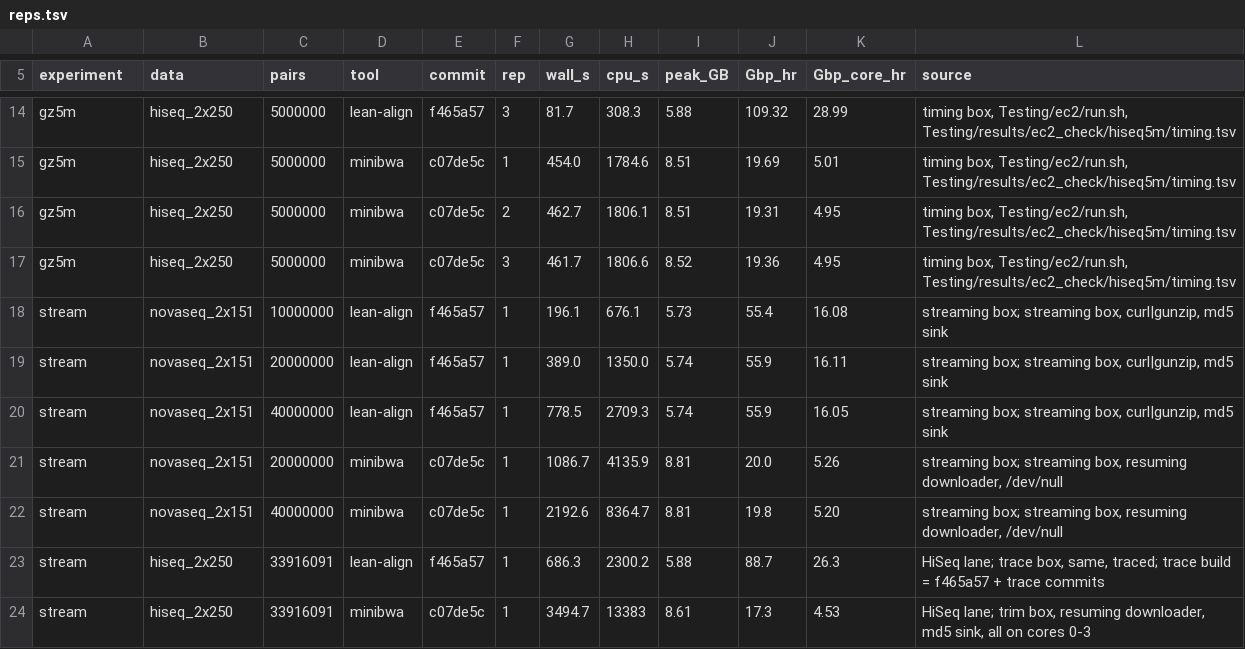
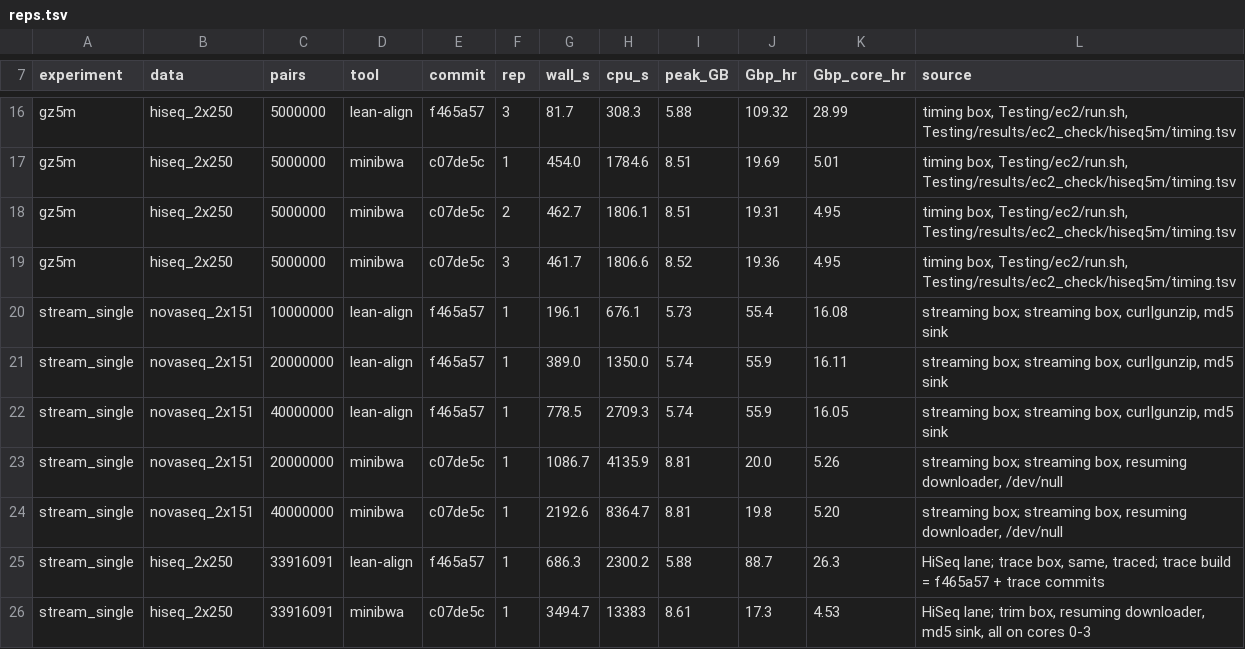
Before and after one commit to rowancallahan/lean-align, a TSV file: Testing/results/blog/data/reps.tsv, drawn as a sheet; only a part is shown, gaps mark what is left out; the diff covers the shown part only.

```diff
--- a/Testing/results/blog/data/reps.tsv
+++ b/Testing/results/blog/data/reps.tsv
@@ -17,8 +19,8 @@ gz5m	hiseq_2x250	5000000	minibwa	c07de5c	2	462.7	1806.1	8.51	19.31	4.95	timing b
 gz5m	hiseq_2x250	5000000	minibwa	c07de5c	3	461.7	1806.6	8.52	19.36	4.95	timing box, Testing/ec2/run.sh, Testing/results/ec2_check/hiseq5m/timing.tsv
-stream	novaseq_2x151	10000000	lean-align	f465a57	1	196.1	676.1	5.73	55.4	16.08	streaming box; streaming box, curl|gunzip, md5 sink
-stream	novaseq_2x151	20000000	lean-align	f465a57	1	389.0	1350.0	5.74	55.9	16.11	streaming box; streaming box, curl|gunzip, md5 sink
-stream	novaseq_2x151	40000000	lean-align	f465a57	1	778.5	2709.3	5.74	55.9	16.05	streaming box; streaming box, curl|gunzip, md5 sink
-stream	novaseq_2x151	20000000	minibwa	c07de5c	1	1086.7	4135.9	8.81	20.0	5.26	streaming box; streaming box, resuming downloader, /dev/null
-stream	novaseq_2x151	40000000	minibwa	c07de5c	1	2192.6	8364.7	8.81	19.8	5.20	streaming box; streaming box, resuming downloader, /dev/null
-stream	hiseq_2x250	33916091	lean-align	f465a57	1	686.3	2300.2	5.88	88.7	26.3	HiSeq lane; trace box, same, traced; trace build = f465a57 + trace commits
-stream	hiseq_2x250	33916091	minibwa	c07de5c	1	3494.7	13383	8.61	17.3	4.53	HiSeq lane; trim box, resuming downloader, md5 sink, all on cores 0-3
+stream_single	novaseq_2x151	10000000	lean-align	f465a57	1	196.1	676.1	5.73	55.4	16.08	streaming box; streaming box, curl|gunzip, md5 sink
+stream_single	novaseq_2x151	20000000	lean-align	f465a57	1	389.0	1350.0	5.74	55.9	16.11	streaming box; streaming box, curl|gunzip, md5 sink
+stream_single	novaseq_2x151	40000000	lean-align	f465a57	1	778.5	2709.3	5.74	55.9	16.05	streaming box; streaming box, curl|gunzip, md5 sink
+stream_single	novaseq_2x151	20000000	minibwa	c07de5c	1	1086.7	4135.9	8.81	20.0	5.26	streaming box; streaming box, resuming downloader, /dev/null
+stream_single	novaseq_2x151	40000000	minibwa	c07de5c	1	2192.6	8364.7	8.81	19.8	5.20	streaming box; streaming box, resuming downloader, /dev/null
+stream_single	hiseq_2x250	33916091	lean-align	f465a57	1	686.3	2300.2	5.88	88.7	26.3	HiSeq lane; trace box, same, traced; trace build = f465a57 + trace commits
+stream_single	hiseq_2x250	33916091	minibwa	c07de5c	1	3494.7	13383	8.61	17.3	4.53	HiSeq lane; trim box, resuming downloader, md5 sink, all on cores 0-3
```
Also changed, not shown: 8 added rows elsewhere in this file, 18 other files.
